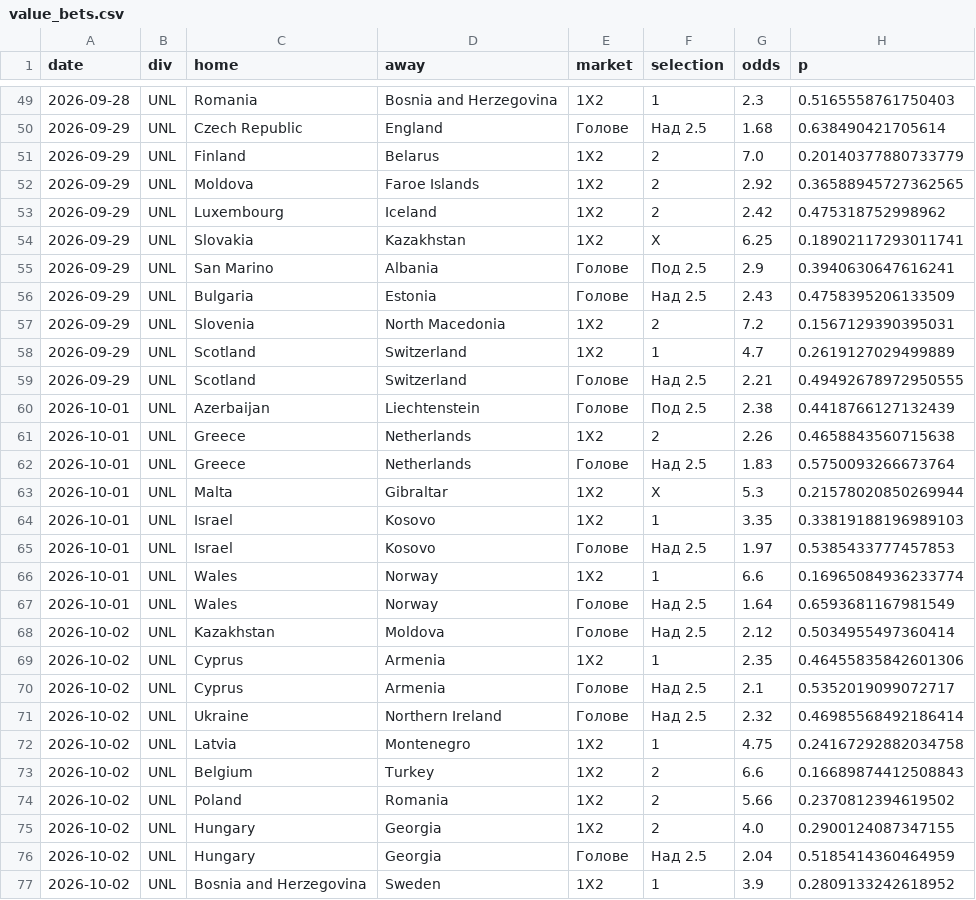
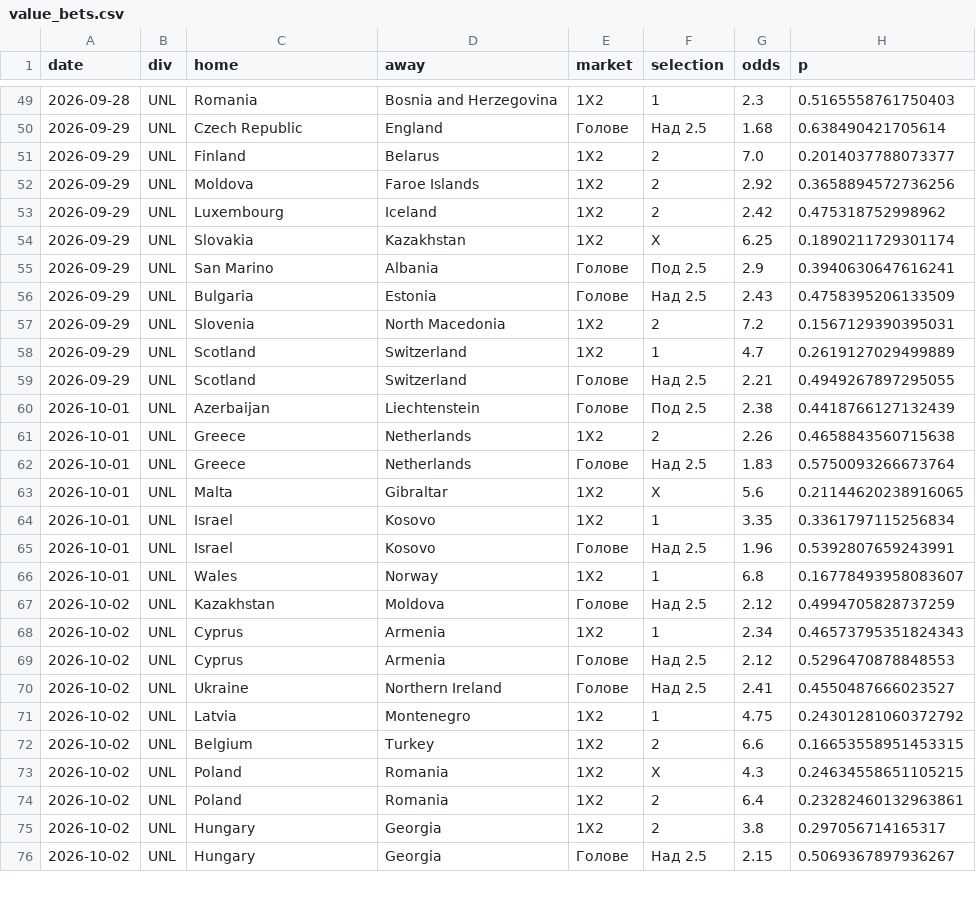
Before and after one commit to mnikolov9/football-prediction, a CSV file: data/log/value_bets.csv, drawn as a sheet; only a part is shown, gaps mark what is left out; the diff covers the shown part only.

```diff
--- a/data/log/value_bets.csv
+++ b/data/log/value_bets.csv
@@ -50,6 +50,6 @@ date,div,home,away,market,selection,odds,p
 2026-09-29,UNL,Czech Republic,England,Голове,Над 2.5,1.68,0.638490421705614
-2026-09-29,UNL,Finland,Belarus,1X2,2,7.0,0.20140377880733779
-2026-09-29,UNL,Moldova,Faroe Islands,1X2,2,2.92,0.36588945727362565
+2026-09-29,UNL,Finland,Belarus,1X2,2,7.0,0.2014037788073377
+2026-09-29,UNL,Moldova,Faroe Islands,1X2,2,2.92,0.3658894572736256
 2026-09-29,UNL,Luxembourg,Iceland,1X2,2,2.42,0.475318752998962
-2026-09-29,UNL,Slovakia,Kazakhstan,1X2,X,6.25,0.18902117293011741
+2026-09-29,UNL,Slovakia,Kazakhstan,1X2,X,6.25,0.1890211729301174
 2026-09-29,UNL,San Marino,Albania,Голове,Под 2.5,2.9,0.3940630647616241
@@ -58,3 +58,3 @@ date,div,home,away,market,selection,odds,p
 2026-09-29,UNL,Scotland,Switzerland,1X2,1,4.7,0.2619127029499889
-2026-09-29,UNL,Scotland,Switzerland,Голове,Над 2.5,2.21,0.49492678972950555
+2026-09-29,UNL,Scotland,Switzerland,Голове,Над 2.5,2.21,0.4949267897295055
 2026-10-01,UNL,Azerbaijan,Liechtenstein,Голове,Под 2.5,2.38,0.4418766127132439
@@ -62,16 +62,15 @@ date,div,home,away,market,selection,odds,p
 2026-10-01,UNL,Greece,Netherlands,Голове,Над 2.5,1.83,0.5750093266673764
-2026-10-01,UNL,Malta,Gibraltar,1X2,X,5.3,0.21578020850269944
-2026-10-01,UNL,Israel,Kosovo,1X2,1,3.35,0.33819188196989103
-2026-10-01,UNL,Israel,Kosovo,Голове,Над 2.5,1.97,0.5385433777457853
-2026-10-01,UNL,Wales,Norway,1X2,1,6.6,0.16965084936233774
-2026-10-01,UNL,Wales,Norway,Голове,Над 2.5,1.64,0.6593681167981549
-2026-10-02,UNL,Kazakhstan,Moldova,Голове,Над 2.5,2.12,0.5034955497360414
-2026-10-02,UNL,Cyprus,Armenia,1X2,1,2.35,0.46455835842601306
-2026-10-02,UNL,Cyprus,Armenia,Голове,Над 2.5,2.1,0.5352019099072717
-2026-10-02,UNL,Ukraine,Northern Ireland,Голове,Над 2.5,2.32,0.46985568492186414
-2026-10-02,UNL,Latvia,Montenegro,1X2,1,4.75,0.24167292882034758
-2026-10-02,UNL,Belgium,Turkey,1X2,2,6.6,0.16689874412508843
-2026-10-02,UNL,Poland,Romania,1X2,2,5.66,0.2370812394619502
-2026-10-02,UNL,Hungary,Georgia,1X2,2,4.0,0.2900124087347155
-2026-10-02,UNL,Hungary,Georgia,Голове,Над 2.5,2.04,0.5185414360464959
-2026-10-02,UNL,Bosnia and Herzegovina,Sweden,1X2,1,3.9,0.2809133242618952
+2026-10-01,UNL,Malta,Gibraltar,1X2,X,5.6,0.21144620238916065
+2026-10-01,UNL,Israel,Kosovo,1X2,1,3.35,0.3361797115256834
+2026-10-01,UNL,Israel,Kosovo,Голове,Над 2.5,1.96,0.5392807659243991
+2026-10-01,UNL,Wales,Norway,1X2,1,6.8,0.16778493958083607
+2026-10-02,UNL,Kazakhstan,Moldova,Голове,Над 2.5,2.12,0.4994705828737259
+2026-10-02,UNL,Cyprus,Armenia,1X2,1,2.34,0.46573795351824343
+2026-10-02,UNL,Cyprus,Armenia,Голове,Над 2.5,2.12,0.5296470878848553
+2026-10-02,UNL,Ukraine,Northern Ireland,Голове,Над 2.5,2.41,0.4550487666023527
+2026-10-02,UNL,Latvia,Montenegro,1X2,1,4.75,0.24301281060372792
+2026-10-02,UNL,Belgium,Turkey,1X2,2,6.6,0.16653558951453315
+2026-10-02,UNL,Poland,Romania,1X2,X,4.3,0.24634558651105215
+2026-10-02,UNL,Poland,Romania,1X2,2,6.4,0.23282460132963861
+2026-10-02,UNL,Hungary,Georgia,1X2,2,3.8,0.297056714165317
+2026-10-02,UNL,Hungary,Georgia,Голове,Над 2.5,2.15,0.5069367897936267
```
Also changed, not shown: 4 added rows, 1 removed row and 15 edited cells elsewhere in this file, data/log/predictions.csv, 8 other files.
